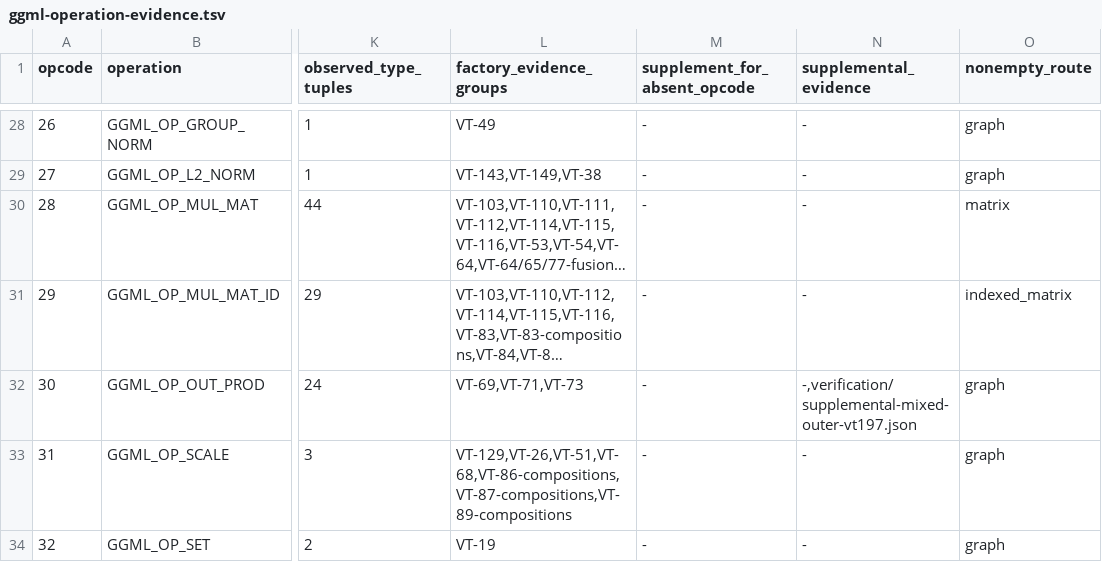
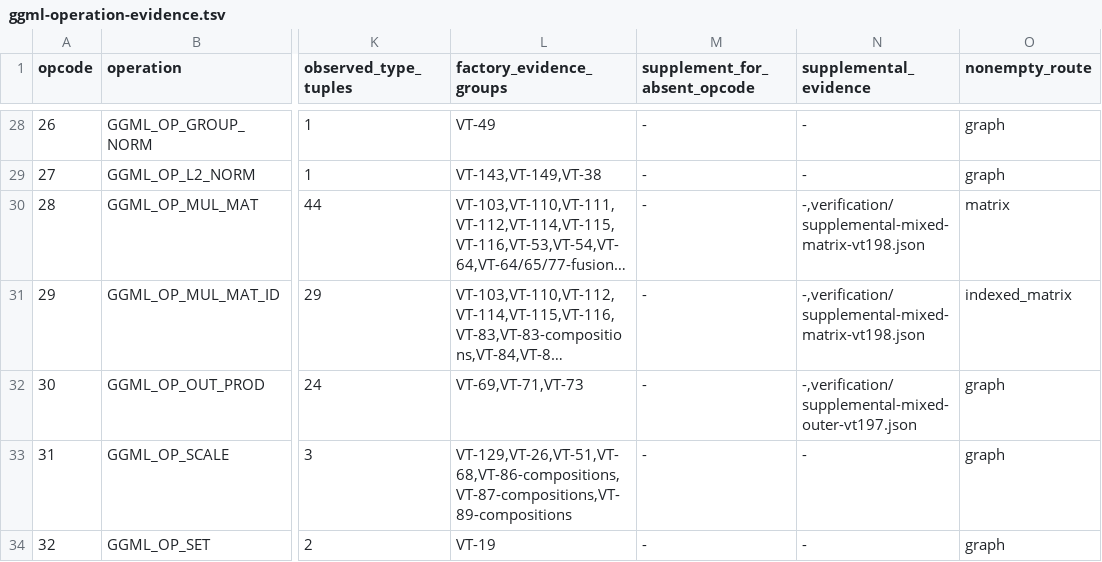
Before and after one commit to afflom/vTensor, a TSV file: verification/ggml-operation-evidence.tsv, drawn as a sheet; only a part is shown, gaps mark what is left out; long unchanged cells end in …; the diff names each change by its address in the sheet, - before the commit and + after, or states it on an @@ line.

Commit message:
Complete ordinary and expert matrix storage placement with decoded row plans

```diff
--- a/verification/ggml-operation-evidence.tsv
+++ b/verification/ggml-operation-evidence.tsv
-N30:N31 (supplemental_evidence): -
+N30:N31 (supplemental_evidence): -,verification/supplemental-mixed-matrix-vt198.json
```
Also changed, not shown: 59 other files.
